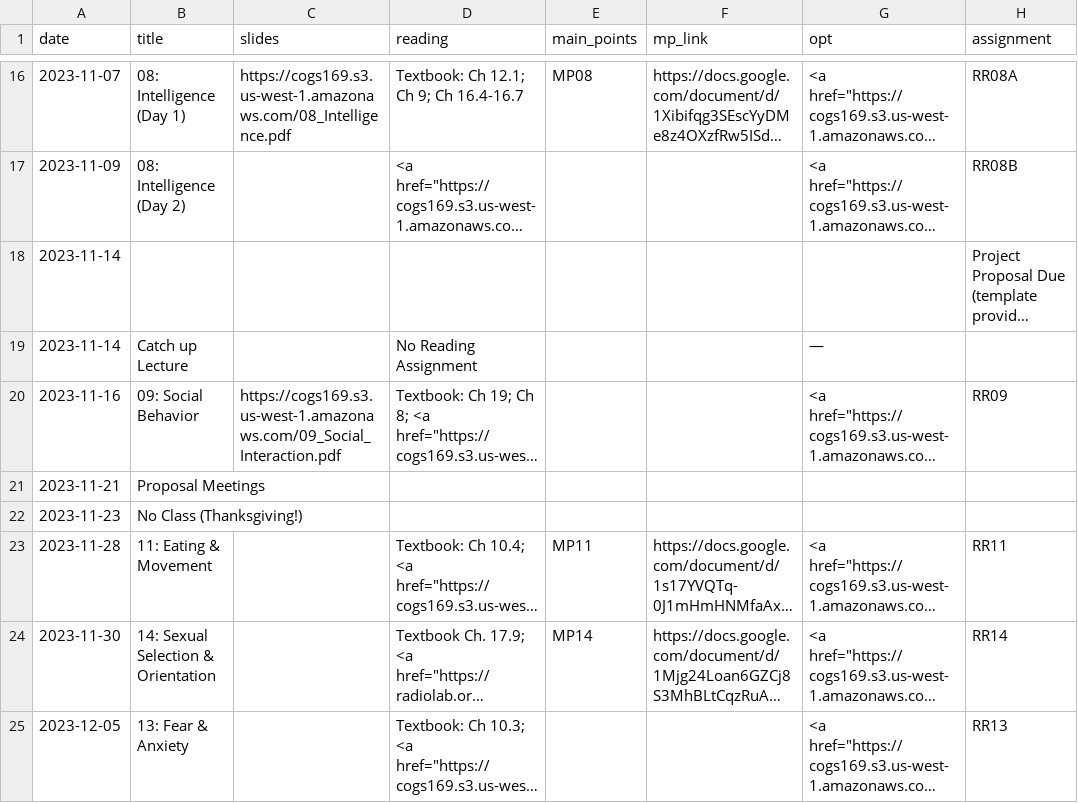
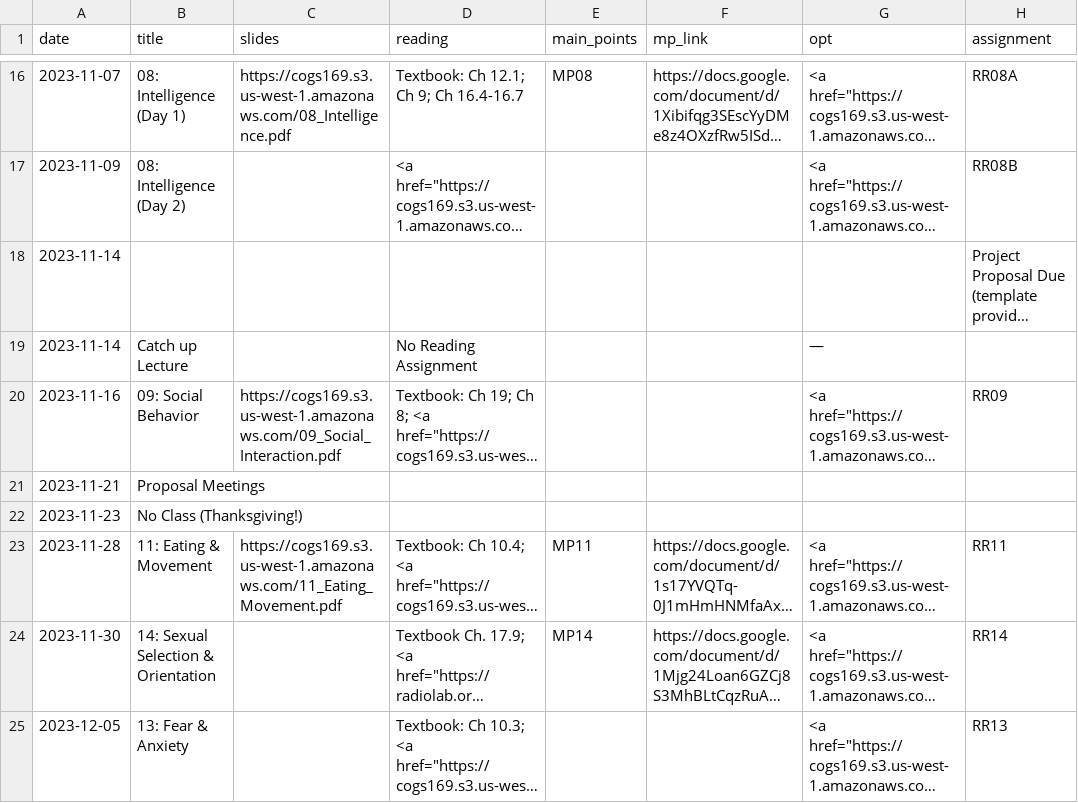
Before and after one commit to COGS169/cogs169, a CSV file: _data/fa23/course_calendar.csv, drawn as a sheet; only a part is shown, gaps mark what is left out; long unchanged cells end in …; the diff names each change by its address in the sheet, - before the commit and + after, or states it on an @@ line.

Commit message:
add 11

```diff
--- a/_data/fa23/course_calendar.csv
+++ b/_data/fa23/course_calendar.csv
-C23 (slides): (empty)
+C23 (slides): https://cogs169.s3.us-west-1.amazonaws.com/11_Eating_Movement.pdf
```
